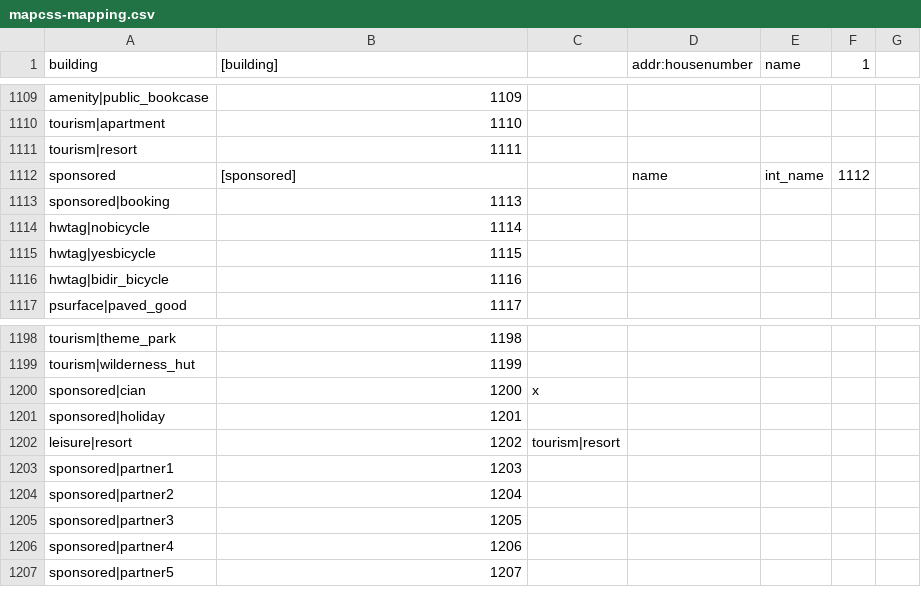
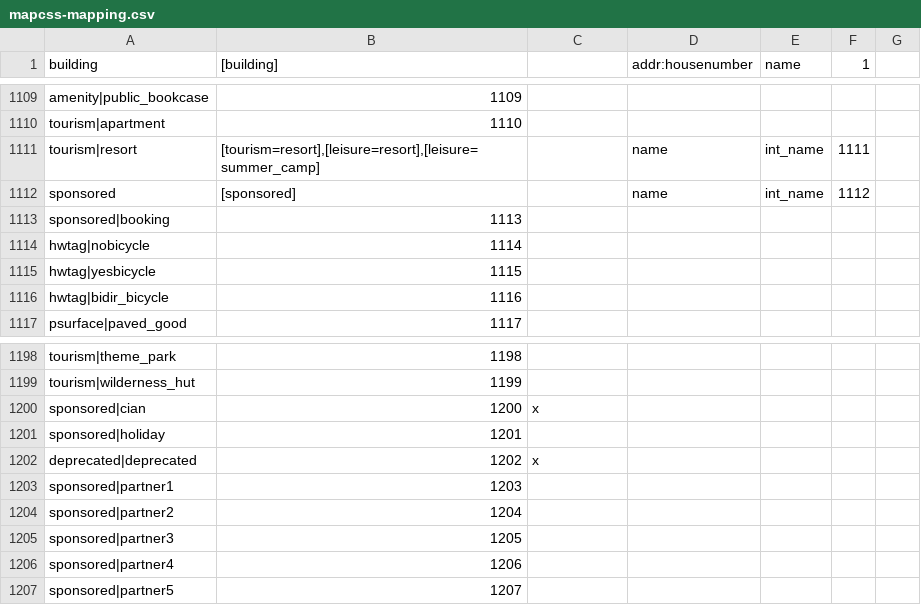
Before and after one commit to mapsme/omim, a CSV file: data/mapcss-mapping.csv, drawn as a sheet; only a part is shown, gaps mark what is left out.

Commit message:
[mapcss] Add rule for tourism|resort, deprecate leisure|resort which was added deprecated with tourism|resort replacement (but it does not work this way). Remove hack added later to make it work.

```diff
--- a/data/mapcss-mapping.csv
+++ b/data/mapcss-mapping.csv
@@ -1110,3 +1110,3 @@ amenity|public_bookcase;1109;
 tourism|apartment;1110;
-tourism|resort;1111;
+tourism|resort;[tourism=resort],[leisure=resort],[leisure=summer_camp];;name;int_name;1111;
 sponsored;[sponsored];;name;int_name;1112;
@@ -1201,3 +1201,3 @@ sponsored|cian;1200;x
 sponsored|holiday;1201;
-leisure|resort;1202;tourism|resort
+deprecated|deprecated;1202;x
 sponsored|partner1;1203;
```
Also changed, not shown: 1 other file.
